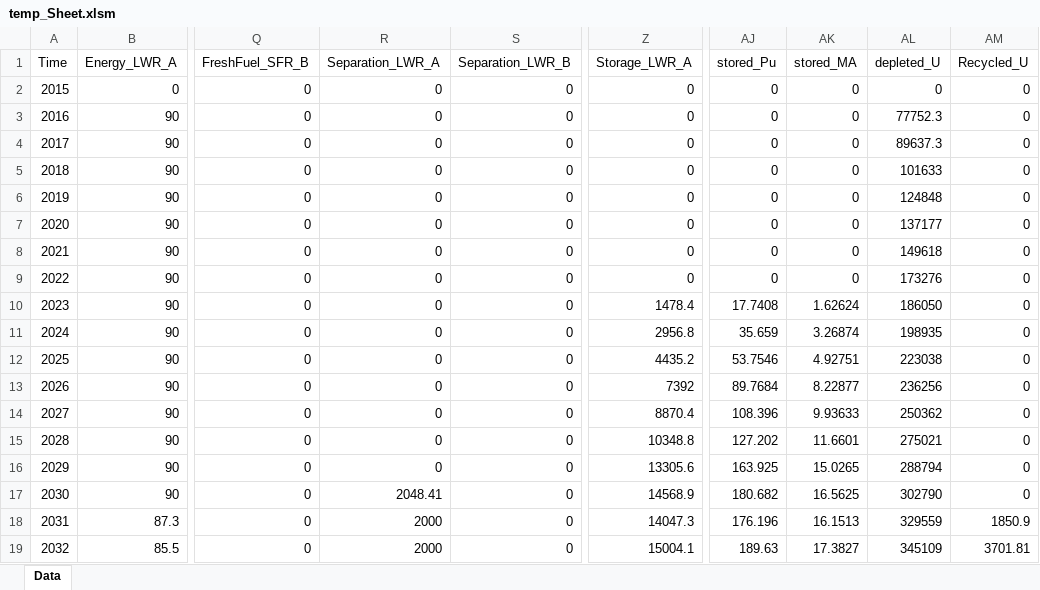
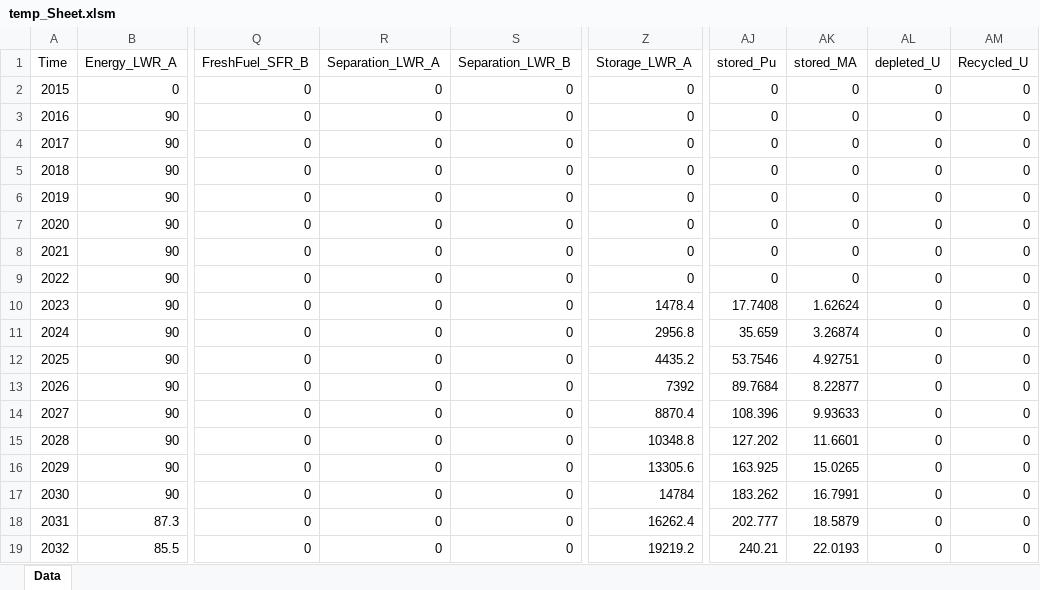
Before and after one commit to cyclus/cyclus4fco, an Excel workbook: temp_Sheet.xlsm, sheet Data, drawn as a sheet; only a part is shown, gaps mark what is left out; values as stored, in another font and other column widths than the file's, no borders; the diff covers the shown part only; the diff names each change by its address in the sheet, - before the commit and + after, or states it on an @@ line.

```diff
--- a/temp_Sheet.xlsm (sheet Data)
+++ b/temp_Sheet.xlsm (sheet Data)
-AL3 (depleted_U): 77752.3
+AL3 (depleted_U): 0
-AL4 (depleted_U): 89637.3
+AL4 (depleted_U): 0
-AL5 (depleted_U): 101633
+AL5 (depleted_U): 0
-AL6 (depleted_U): 124848
+AL6 (depleted_U): 0
-AL7 (depleted_U): 137177
+AL7 (depleted_U): 0
-AL8 (depleted_U): 149618
+AL8 (depleted_U): 0
-AL9 (depleted_U): 173276
+AL9 (depleted_U): 0
-AL10 (depleted_U): 186050
+AL10 (depleted_U): 0
-AL11 (depleted_U): 198935
+AL11 (depleted_U): 0
-AL12 (depleted_U): 223038
+AL12 (depleted_U): 0
-AL13 (depleted_U): 236256
+AL13 (depleted_U): 0
-AL14 (depleted_U): 250362
+AL14 (depleted_U): 0
-AL15 (depleted_U): 275021
+AL15 (depleted_U): 0
-AL16 (depleted_U): 288794
+AL16 (depleted_U): 0
-R17 (Separation_LWR_A): 2048.41
+R17 (Separation_LWR_A): 0
-Z17 (Storage_LWR_A): 14568.9
+Z17 (Storage_LWR_A): 14784
-AJ17 (stored_Pu): 180.682
+AJ17 (stored_Pu): 183.262
-AK17 (stored_MA): 16.5625
+AK17 (stored_MA): 16.7991
-AL17 (depleted_U): 302790
+AL17 (depleted_U): 0
-R18:R19 (Separation_LWR_A): 2000
+R18:R19 (Separation_LWR_A): 0
-Z18 (Storage_LWR_A): 14047.3
+Z18 (Storage_LWR_A): 16262.4
-AJ18 (stored_Pu): 176.196
+AJ18 (stored_Pu): 202.777
-AK18 (stored_MA): 16.1513
+AK18 (stored_MA): 18.5879
-AL18 (depleted_U): 329559
+AL18 (depleted_U): 0
-AM18 (Recycled_U): 1850.9
+AM18 (Recycled_U): 0
-Z19 (Storage_LWR_A): 15004.1
+Z19 (Storage_LWR_A): 19219.2
-AJ19 (stored_Pu): 189.63
+AJ19 (stored_Pu): 240.21
-AK19 (stored_MA): 17.3827
+AK19 (stored_MA): 22.0193
-AL19 (depleted_U): 345109
+AL19 (depleted_U): 0
-AM19 (Recycled_U): 3701.81
+AM19 (Recycled_U): 0
```
Also changed, not shown: 1462 edited cells elsewhere in this sheet.
